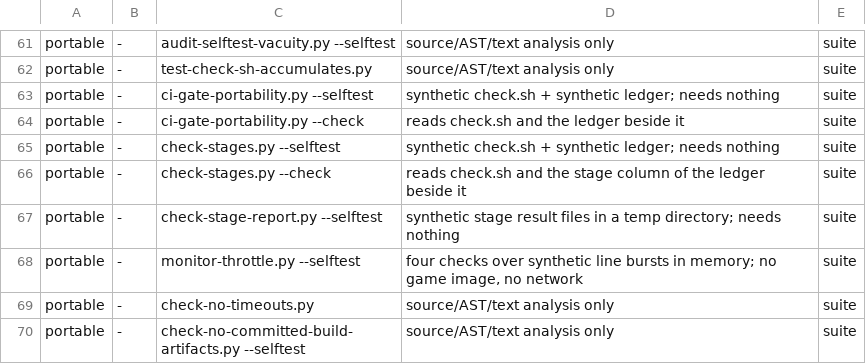
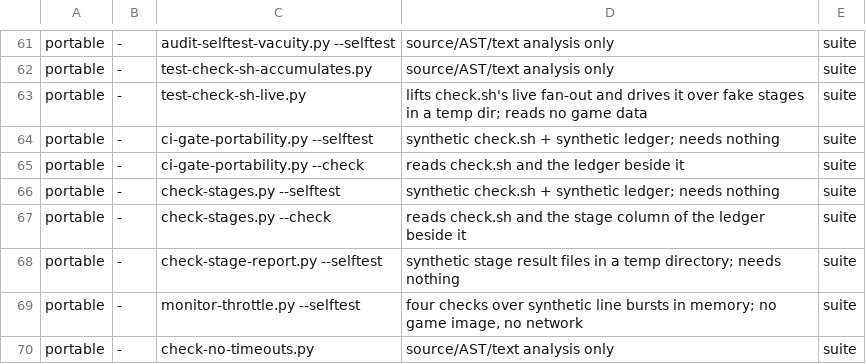
Before and after one commit to Banon-Labs/er-mods-rs, a TSV file: docs/ci-gate-portability.tsv, drawn as a sheet; only a part is shown, gaps mark what is left out; the shorter side is filled out with more unchanged rows; the diff names each change by its address in the sheet, - before the commit and + after, or states it on an @@ line.

```diff
--- a/docs/ci-gate-portability.tsv
+++ b/docs/ci-gate-portability.tsv
+row 63: portable | - | test-check-sh-live.py | lifts check.sh's live fan-out and drives it over fake stages in a temp dir; reads no game data | suite
```
Also changed, not shown: 3 other files.
